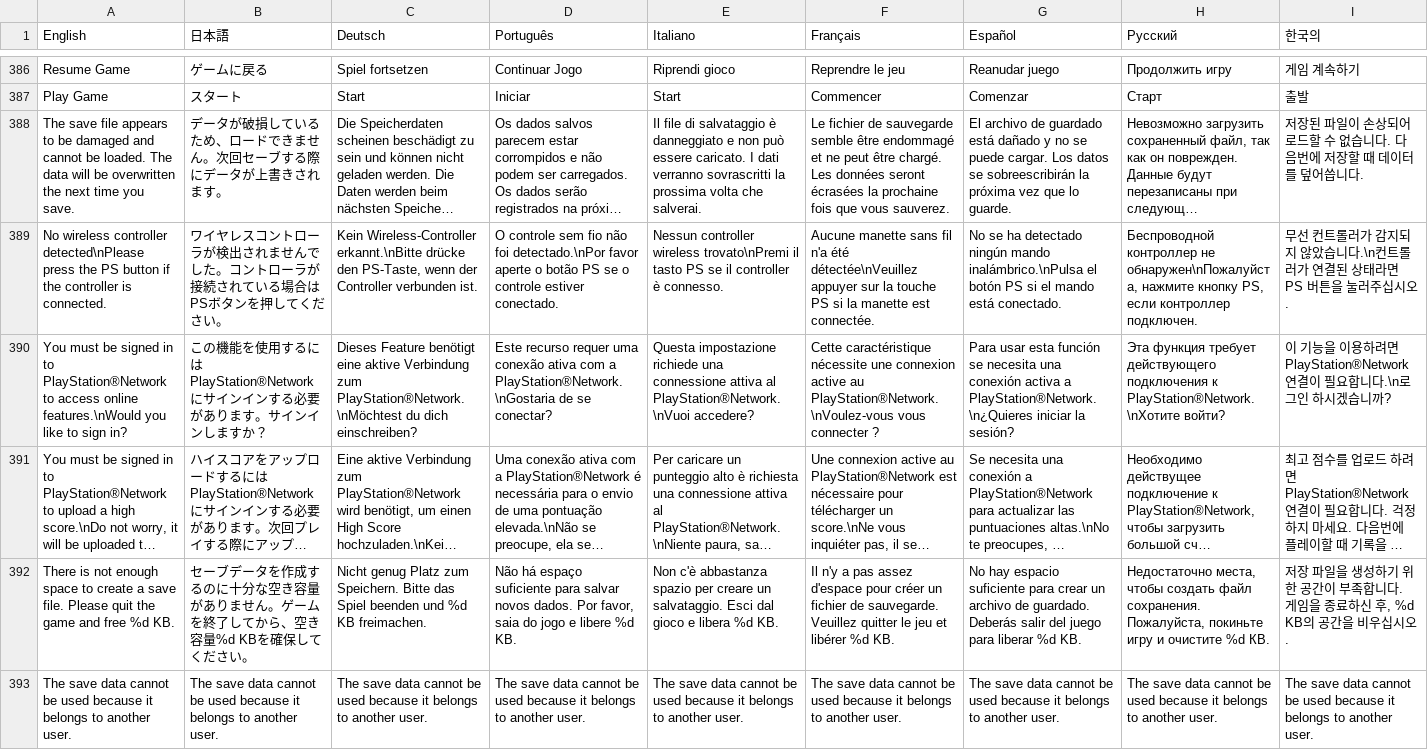
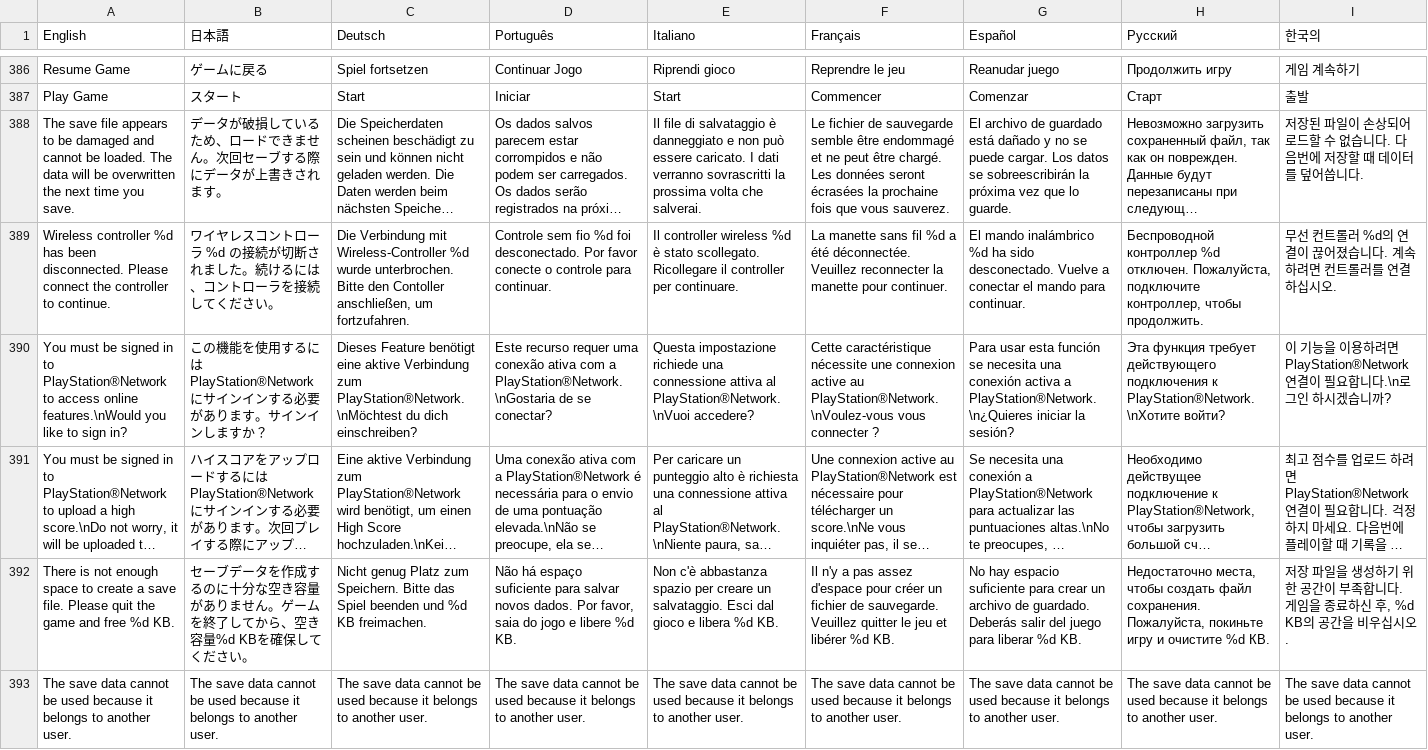
Before and after one commit to PwneeStudios/Cloudberry-Kingdom, a TSV file: Cloudberry Kingdom/Content/Localization/Localization.tsv, drawn as a sheet; only a part is shown, gaps mark what is left out; long unchanged cells end in …; removed rows and columns are numbered as before the commit, all else as after; rows hold the shown columns only; the diff covers the shown part only; the diff names each change by its address in the sheet, - before the commit and + after, or states it on an @@ line.

```diff
--- a/Cloudberry Kingdom/Content/Localization/Localization.tsv
+++ b/Cloudberry Kingdom/Content/Localization/Localization.tsv
-row 389: No wireless controller detected\nPlease press the PS button if the controller is connected. | ワイヤレスコントローラが検出されませんでした。コントローラが接続されている場合はPSボタンを押してください。 | Kein Wireless-Controller erkannt.\nBitte drücke den PS-Taste, wenn der Controller verbunden ist. | O controle sem fio não foi detectado.\nPor favor aperte o botão PS se o controle estiver conectado. | Nessun controller wireless trovato\nPremi il tasto PS se il controller è connesso. | Aucune manette sans fil n'a été détectée\nVeuillez appuyer sur la touche PS si la manette est connectée. | No se ha detectado ningún mando inalámbrico.\nPulsa el botón PS si el mando está conectado. | Беспроводной контроллер не обнаружен\nПожалуйста, нажмите кнопку PS, если контроллер подключен. | 무선 컨트롤러가 감지되지 않았습니다.\n컨트롤러가 연결된 상태라면 PS 버튼을 눌러주십시오.
+row 389: Wireless controller %d has been disconnected. Please connect the controller to continue. | ワイヤレスコントローラ %d の接続が切断されました。続けるには、コントローラを接続してください。 | Die Verbindung mit Wireless-Controller %d wurde unterbrochen. Bitte den Contoller anschließen, um fortzufahren. | Controle sem fio %d foi desconectado. Por favor conecte o controle para continuar. | Il controller wireless %d è stato scollegato. Ricollegare il controller per continuare. | La manette sans fil %d a été déconnectée. Veuillez reconnecter la manette pour continuer. | El mando inalámbrico %d ha sido desconectado. Vuelve a conectar el mando para continuar. | Беспроводной контроллер %d отключен. Пожалуйста, подключите контроллер, чтобы продолжить. | 무선 컨트롤러 %d의 연결이 끊어졌습니다. 계속하려면 컨트롤러를 연결하십시오.
```
Also changed, not shown: 1 added row, 2 removed rows and 13 edited cells elsewhere in this file, Cloudberry Kingdom/ContentPC/Localization/Localization.tsv, 15 other files.
